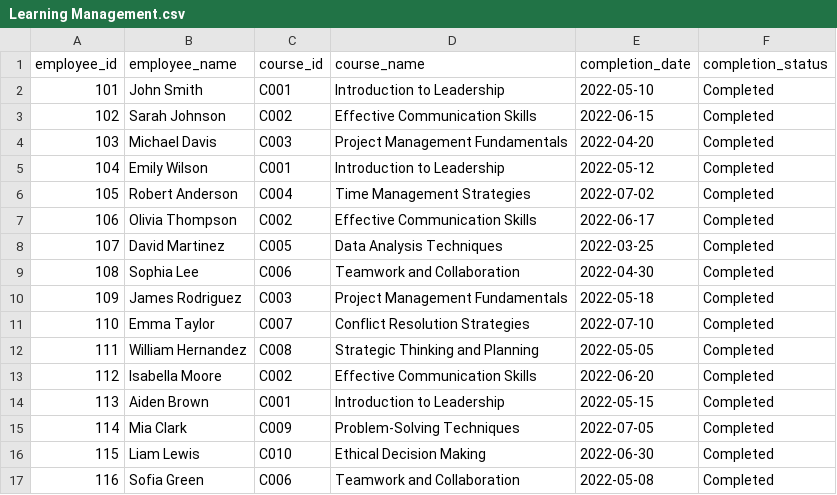
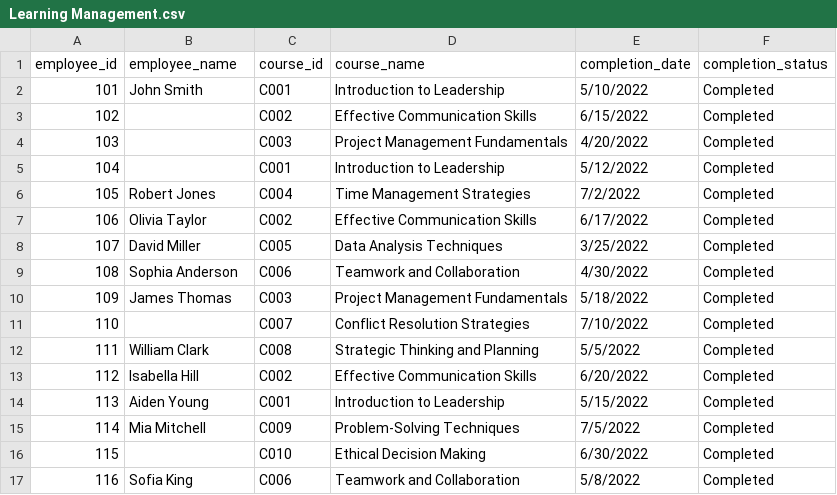
Before and after one commit to Ian-Fogelman/PS-sql-server-automating-data-cleansing, a CSV file: Data/Learning Management.csv, drawn as a sheet; only a part is shown; the diff covers the shown part only.

```diff
--- a/Data/Learning Management.csv
+++ b/Data/Learning Management.csv
@@ -1,17 +1,17 @@
 employee_id,employee_name,course_id,course_name,completion_date,completion_status
-101,John Smith,C001,Introduction to Leadership,2022-05-10,Completed
-102,Sarah Johnson,C002,Effective Communication Skills,2022-06-15,Completed
-103,Michael Davis,C003,Project Management Fundamentals,2022-04-20,Completed
-104,Emily Wilson,C001,Introduction to Leadership,2022-05-12,Completed
-105,Robert Anderson,C004,Time Management Strategies,2022-07-02,Completed
-106,Olivia Thompson,C002,Effective Communication Skills,2022-06-17,Completed
-107,David Martinez,C005,Data Analysis Techniques,2022-03-25,Completed
-108,Sophia Lee,C006,Teamwork and Collaboration,2022-04-30,Completed
-109,James Rodriguez,C003,Project Management Fundamentals,2022-05-18,Completed
-110,Emma Taylor,C007,Conflict Resolution Strategies,2022-07-10,Completed
-111,William Hernandez,C008,Strategic Thinking and Planning,2022-05-05,Completed
-112,Isabella Moore,C002,Effective Communication Skills,2022-06-20,Completed
-113,Aiden Brown,C001,Introduction to Leadership,2022-05-15,Completed
-114,Mia Clark,C009,Problem-Solving Techniques,2022-07-05,Completed
-115,Liam Lewis,C010,Ethical Decision Making,2022-06-30,Completed
-116,Sofia Green,C006,Teamwork and Collaboration,2022-05-08,Completed
+101,John Smith,C001,Introduction to Leadership,5/10/2022,Completed
+102,,C002,Effective Communication Skills,6/15/2022,Completed
+103,,C003,Project Management Fundamentals,4/20/2022,Completed
+104,,C001,Introduction to Leadership,5/12/2022,Completed
+105,Robert Jones,C004,Time Management Strategies,7/2/2022,Completed
+106,Olivia Taylor,C002,Effective Communication Skills,6/17/2022,Completed
+107,David Miller,C005,Data Analysis Techniques,3/25/2022,Completed
+108,Sophia Anderson,C006,Teamwork and Collaboration,4/30/2022,Completed
+109,James Thomas,C003,Project Management Fundamentals,5/18/2022,Completed
+110,,C007,Conflict Resolution Strategies,7/10/2022,Completed
+111,William Clark,C008,Strategic Thinking and Planning,5/5/2022,Completed
+112,Isabella Hill,C002,Effective Communication Skills,6/20/2022,Completed
+113,Aiden Young,C001,Introduction to Leadership,5/15/2022,Completed
+114,Mia Mitchell,C009,Problem-Solving Techniques,7/5/2022,Completed
+115,,C010,Ethical Decision Making,6/30/2022,Completed
+116,Sofia King,C006,Teamwork and Collaboration,5/8/2022,Completed
```
Also changed, not shown: 168 edited cells elsewhere in this file, Data/Employee Absence.csv, Data/HRIS.csv, 2 other files.
